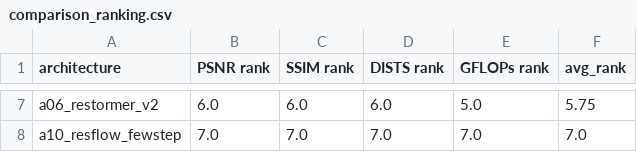
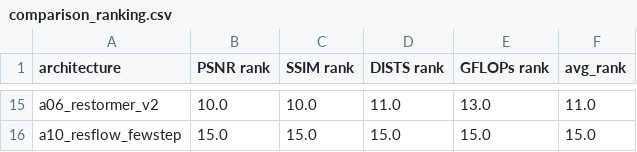
Before and after one commit to Sagnik120/generative-image-denoising, a CSV file: results/comparison/comparison_ranking.csv, drawn as a sheet; only a part is shown, gaps mark what is left out; addresses are those after the commit; the diff covers the shown part only; the diff names each change by its address in the sheet, - before the commit and + after, or states it on an @@ line.

```diff
--- a/results/comparison/comparison_ranking.csv
+++ b/results/comparison/comparison_ranking.csv
-B15 (PSNR rank): 6.0
+B15 (PSNR rank): 10.0
-C15 (SSIM rank): 6.0
+C15 (SSIM rank): 10.0
-D15 (DISTS rank): 6.0
+D15 (DISTS rank): 11.0
-E15 (GFLOPs rank): 5.0
+E15 (GFLOPs rank): 13.0
-F15 (avg_rank): 5.75
+F15 (avg_rank): 11.0
-B16 (PSNR rank): 7.0
+B16 (PSNR rank): 15.0
-C16 (SSIM rank): 7.0
+C16 (SSIM rank): 15.0
-D16 (DISTS rank): 7.0
+D16 (DISTS rank): 15.0
-E16 (GFLOPs rank): 7.0
+E16 (GFLOPs rank): 15.0
-F16 (avg_rank): 7.0
+F16 (avg_rank): 15.0
```
Also changed, not shown: 8 added rows and 25 edited cells elsewhere in this file, results/comparison/comparison_by_case.csv, results/comparison/comparison_by_group.csv, 7 other files.
